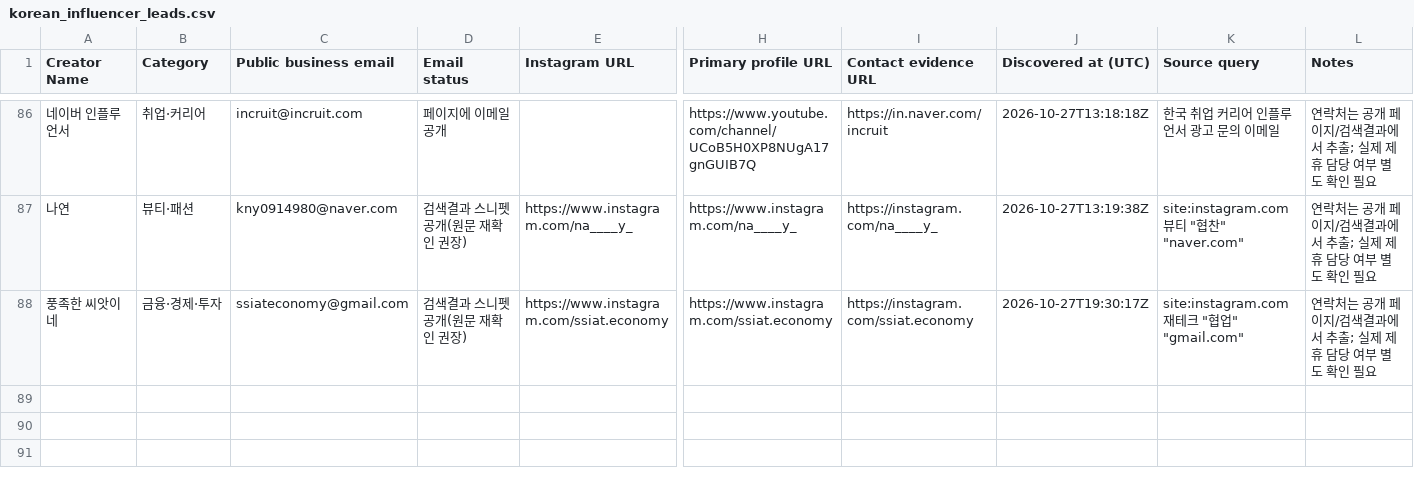
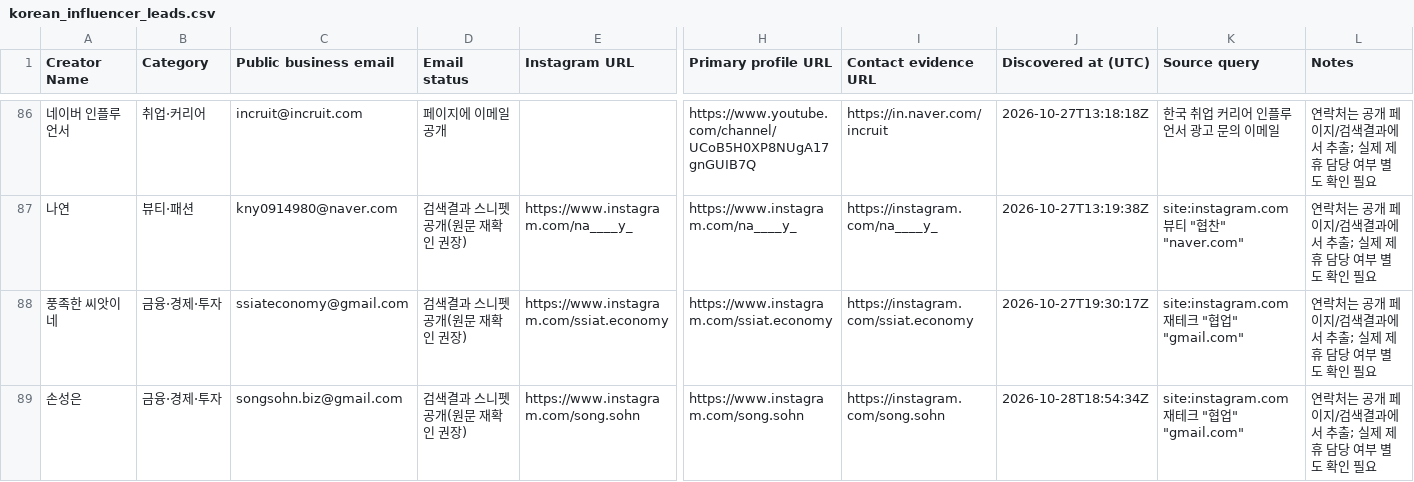
Before and after one commit to HyeonbinJung/Extriver-Onboarding, a CSV file: data/korean_influencer_leads.csv, drawn as a sheet; only a part is shown, gaps mark what is left out; rows hold the shown columns only; the diff names each change by its address in the sheet, - before the commit and + after, or states it on an @@ line.

```diff
--- a/data/korean_influencer_leads.csv
+++ b/data/korean_influencer_leads.csv
+row 89: 손성은 | 금융·경제·투자 | songsohn.biz@gmail.com | 검색결과 스니펫 공개(원문 재확인 권장) | https://www.instagram.com/song.sohn | https://www.instagram.com/song.sohn | https://instagram.com/song.sohn | 2026-10-28T18:54:34Z | site:instagram.com 재테크 "협업" "gmail.com" | 연락처는 공개 페이지/검색결과에서 추출; 실제 제휴 담당 여부 별도 확인 필요
```
